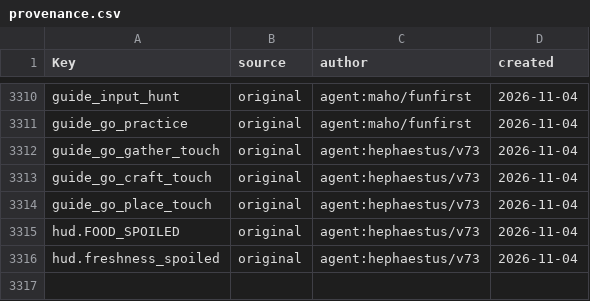
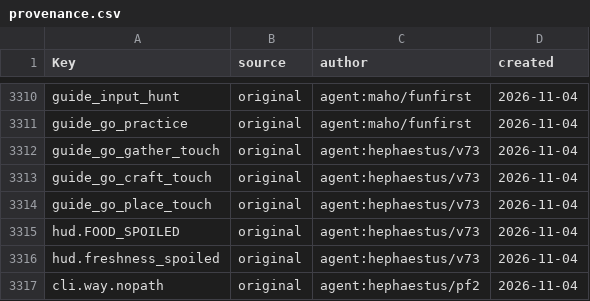
Before and after one commit to Indosaram/roblox_forge, a CSV file: games/robango-island/locale/provenance.csv, drawn as a sheet; only a part is shown, gaps mark what is left out; the diff names each change by its address in the sheet, - before the commit and + after, or states it on an @@ line.

Commit message:
robango show-the-way: one press walks to the target (staging SM-N981N: a press walked 3-22 m and stopped beside a turtle, five presses to arrive). TapRouter.walk ended after two stalled legs and at 8 legs: the creature blocks the planned route, each MoveTo times out on it and the walk gave up. A stalled leg now sidesteps WALK_SIDESTEP 6 studs (alternating sides, with a jump) and re-paths; WALK_STALLS 4 stalled legs in a row end it as 'nopath'; WALK_LEGS 64 is only a runaway guard. walk returns (arrived, 'cancelled'|'nopath'); moveTo takes onFail and the quest card / HUD guide / sea chart walks (guideWalk) toast cli.way.nopath (en/ko, provenance row). A drag that starts a two-finger camera pinch resumes the walk it cancelled (gesture.began returns 'pinch'). TapRouter.spec turtle + long-walk cases fail on ad4fc2c2

```diff
--- a/games/robango-island/locale/provenance.csv
+++ b/games/robango-island/locale/provenance.csv
+row 3317: cli.way.nopath | original | agent:hephaestus/pf2 | 2026-11-04
```
Also changed, not shown: games/robango-island/locale/strings.csv, 3 other files.
